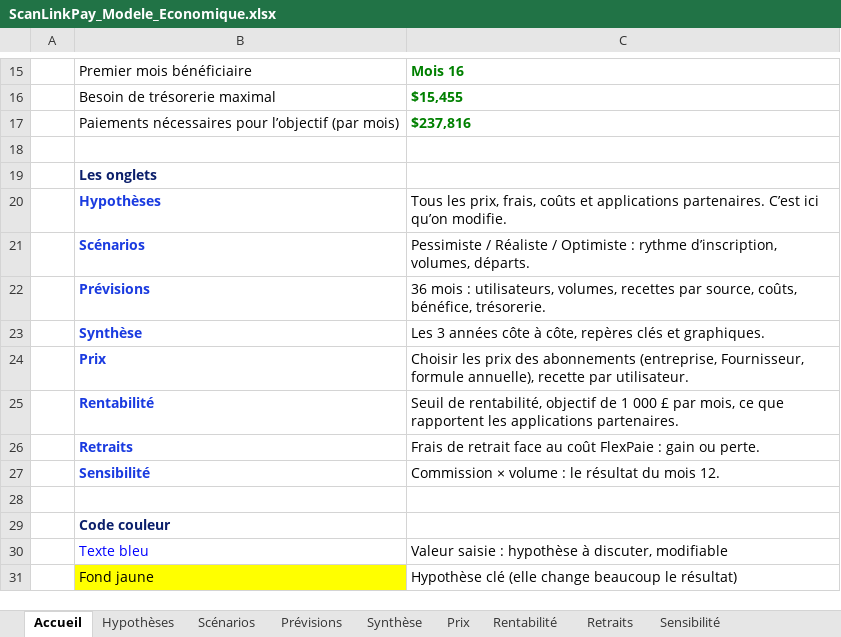
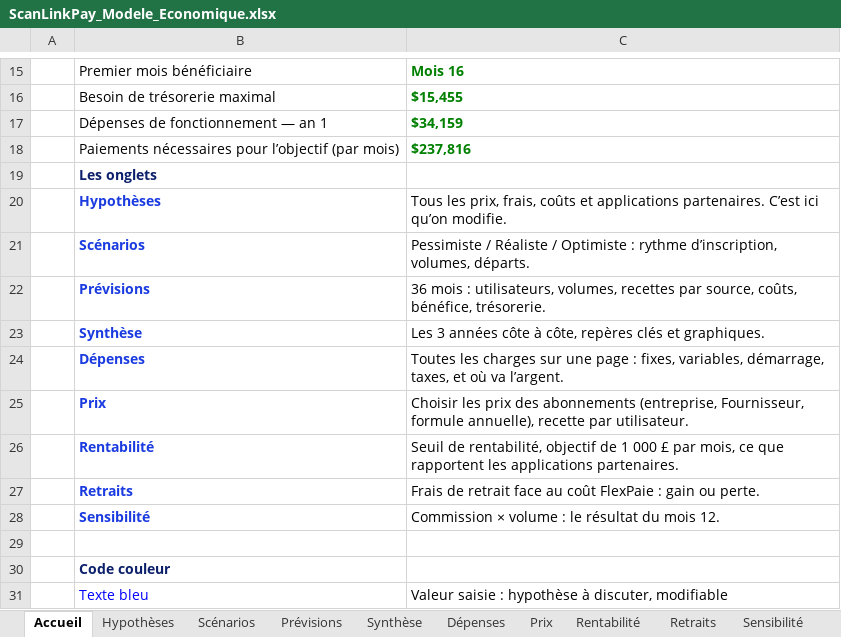
Before and after one commit to Juifdev20/LinkPay, an Excel workbook: docs/modele-economique/ScanLinkPay_Modele_Economique.xlsx, sheet Accueil, drawn as a sheet; only a part is shown, gaps mark what is left out; the shorter side is filled out with more unchanged rows; values as stored, in another font and other column widths than the file's, no borders; removed rows and columns are numbered as before the commit, all else as after; the diff names each change by its address in the sheet, - before the commit and + after, or states it on an @@ line.

```diff
--- a/docs/modele-economique/ScanLinkPay_Modele_Economique.xlsx (sheet Accueil)
+++ b/docs/modele-economique/ScanLinkPay_Modele_Economique.xlsx (sheet Accueil)
+sheet tab: Dépenses
+row 17:  | Dépenses de fonctionnement — an 1 | $34,159
-row 18: (empty)
+row 24:  | Dépenses | Toutes les charges sur une page : fixes, variables, démarrage, taxes, et où va l’argent.
```
Also changed, not shown: charts or pictures, 2 other files.
